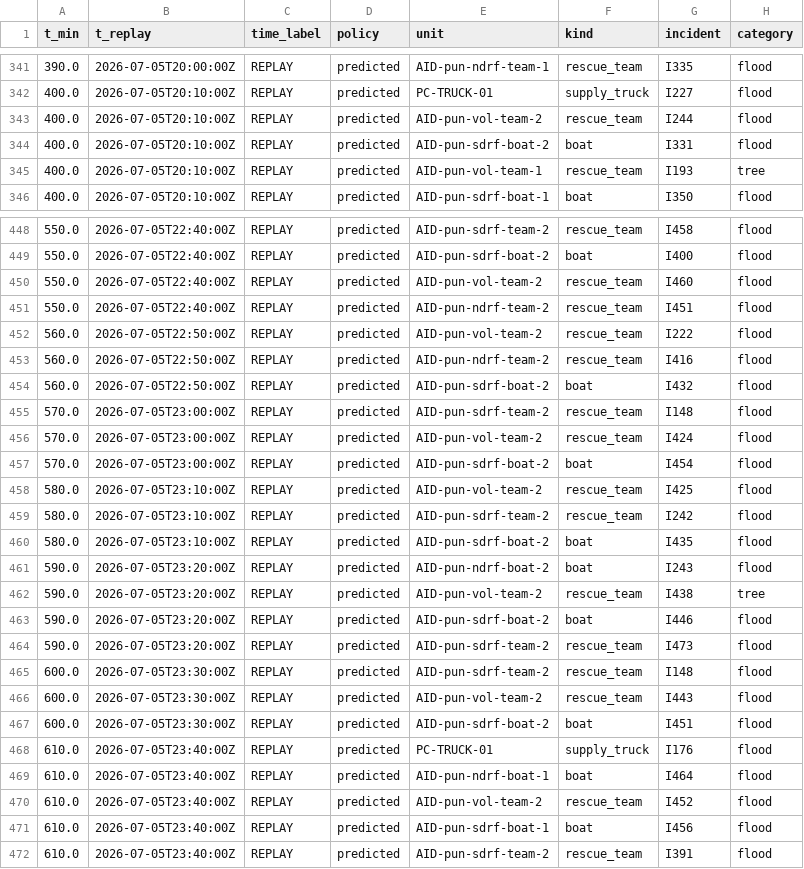
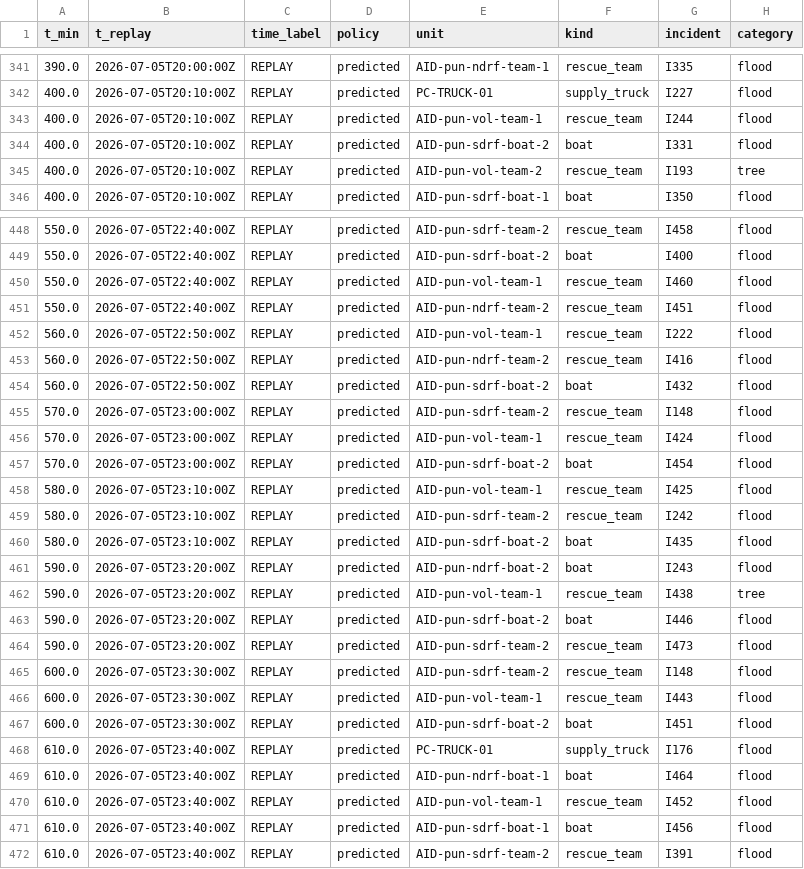
Before and after one commit to officialayush23/DisruptionOps, a CSV file: data/scenarios/insufficient_capacity/dispatch_log_predicted.csv, drawn as a sheet; only a part is shown, gaps mark what is left out; the diff covers the shown part only; the diff names each change by its address in the sheet, - before the commit and + after, or states it on an @@ line.

```diff
--- a/data/scenarios/insufficient_capacity/dispatch_log_predicted.csv
+++ b/data/scenarios/insufficient_capacity/dispatch_log_predicted.csv
-E343 (unit): AID-pun-vol-team-2
+E343 (unit): AID-pun-vol-team-1
-E345 (unit): AID-pun-vol-team-1
+E345 (unit): AID-pun-vol-team-2
-E450 (unit): AID-pun-vol-team-2
+E450 (unit): AID-pun-vol-team-1
-E452 (unit): AID-pun-vol-team-2
+E452 (unit): AID-pun-vol-team-1
-E456 (unit): AID-pun-vol-team-2
+E456 (unit): AID-pun-vol-team-1
-E458 (unit): AID-pun-vol-team-2
+E458 (unit): AID-pun-vol-team-1
-E462 (unit): AID-pun-vol-team-2
+E462 (unit): AID-pun-vol-team-1
-E466 (unit): AID-pun-vol-team-2
+E466 (unit): AID-pun-vol-team-1
-E470 (unit): AID-pun-vol-team-2
+E470 (unit): AID-pun-vol-team-1
```
Also changed, not shown: 68 edited cells elsewhere in this file, data/scenarios/conflicting_stale_reports/resource_ledger_naive_trust.csv, data/scenarios/conflicting_stale_reports/route_checks_naive_trust.csv, 31 other files.
